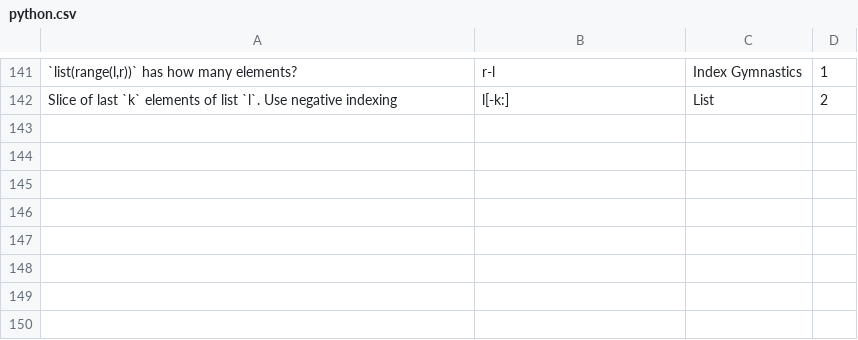
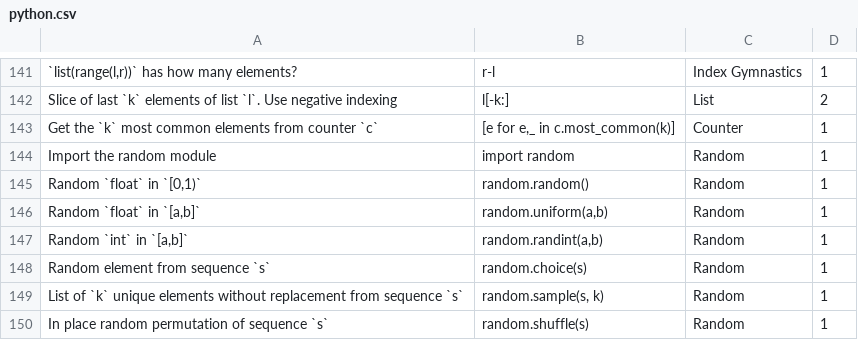
Before and after one commit to sy536/python-quiz, a CSV file: python.csv, drawn as a sheet; only a part is shown, gaps mark what is left out; the diff names each change by its address in the sheet, - before the commit and + after, or states it on an @@ line.

Commit message:
random module

```diff
--- a/python.csv
+++ b/python.csv
+row 143: Get the `k` most common elements from counter `c` | [e for e,_ in c.most_common(k)] | Counter | 1
+row 144: Import the random module | import random | Random | 1
+row 145: Random `float` in `[0,1)` | random.random() | Random | 1
+row 146: Random `float` in `[a,b]` | random.uniform(a,b) | Random | 1
+row 147: Random `int` in `[a,b]` | random.randint(a,b) | Random | 1
+row 148: Random element from sequence `s` | random.choice(s) | Random | 1
+row 149: List of `k` unique elements without replacement from sequence `s` | random.sample(s, k) | Random | 1
+row 150: In place random permutation of sequence `s` | random.shuffle(s) | Random | 1
```
